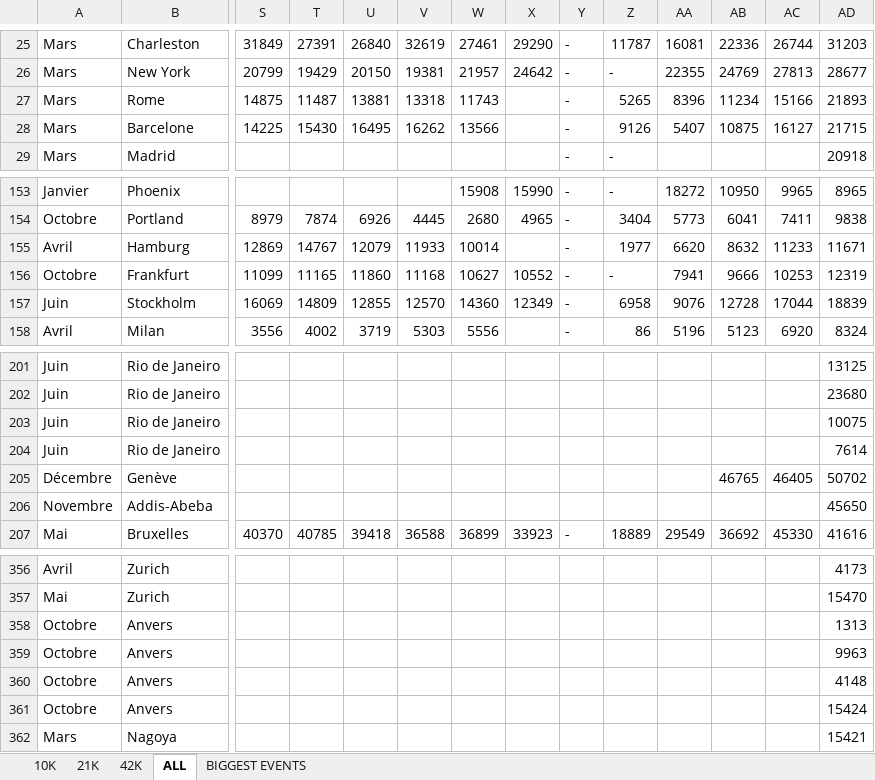
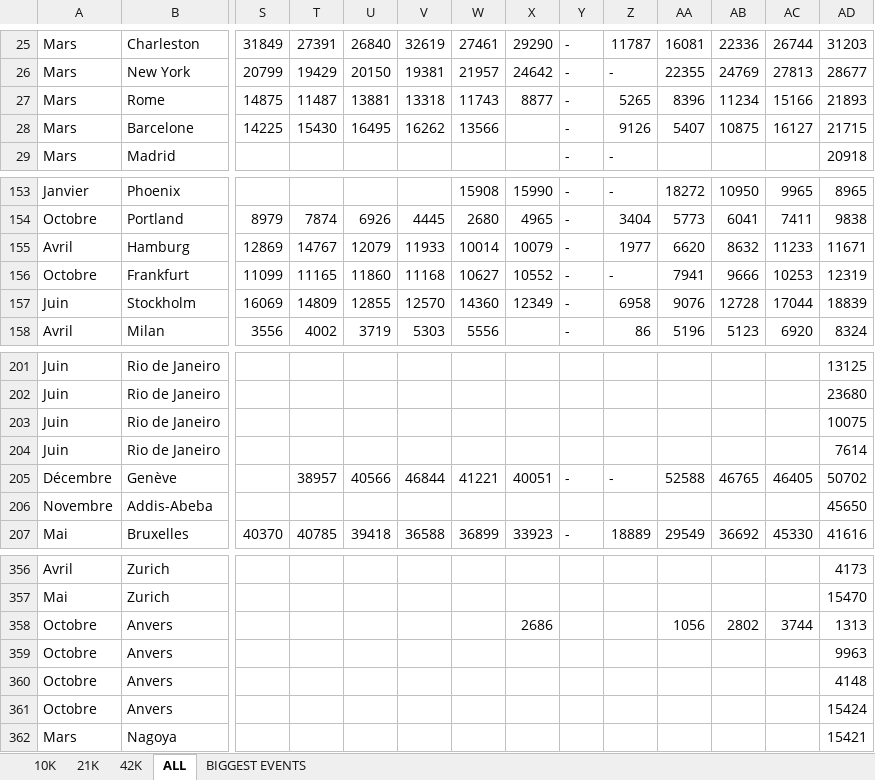
Before and after one commit to mathbrn/datapace-dashboard, an Excel workbook: Suivi_Finishers_Monde_10k_-_21k_-_42k_HISTORIQUE.xlsx, sheet ALL, drawn as a sheet; only a part is shown, gaps mark what is left out; values as stored, in another font and other column widths than the file's, no borders; the diff names each change by its address in the sheet, - before the commit and + after, or states it on an @@ line.

```diff
--- a/Suivi_Finishers_Monde_10k_-_21k_-_42k_HISTORIQUE.xlsx (sheet ALL)
+++ b/Suivi_Finishers_Monde_10k_-_21k_-_42k_HISTORIQUE.xlsx (sheet ALL)
-X27: (empty)
+X27: 8877
-X155: (empty)
+X155: 10079
-T205: (empty)
+T205: 38957
-U205: (empty)
+U205: 40566
-V205: (empty)
+V205: 46844
-W205: (empty)
+W205: 41221
-X205: (empty)
+X205: 40051
-Y205: (empty)
+Y205: -
-Z205: (empty)
+Z205: -
-AA205: (empty)
+AA205: 52588
-X358: (empty)
+X358: 2686
-AA358: (empty)
+AA358: 1056
-AB358: (empty)
+AB358: 2802
-AC358: (empty)
+AC358: 3744
```
Also changed, not shown: 2 other files.
